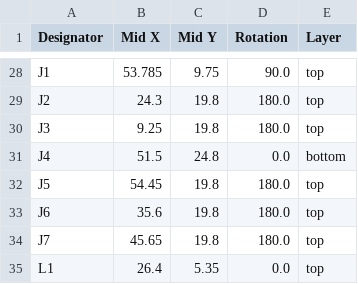
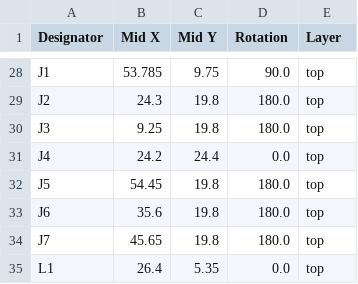
Before and after one commit to revk/SolarSystem, a CSV file: PCB/Access3/production/positions.csv, drawn as a sheet; only a part is shown, gaps mark what is left out.

```diff
--- a/PCB/Access3/production/positions.csv
+++ b/PCB/Access3/production/positions.csv
@@ -30,3 +30,3 @@ J2,24.3,19.8,180.0,top
 J3,9.25,19.8,180.0,top
-J4,51.5,24.8,0.0,bottom
+J4,24.2,24.4,0.0,top
 J5,54.45,19.8,180.0,top
```
Also changed, not shown: PCB/Access3/production/bom.csv, 7 other files.
